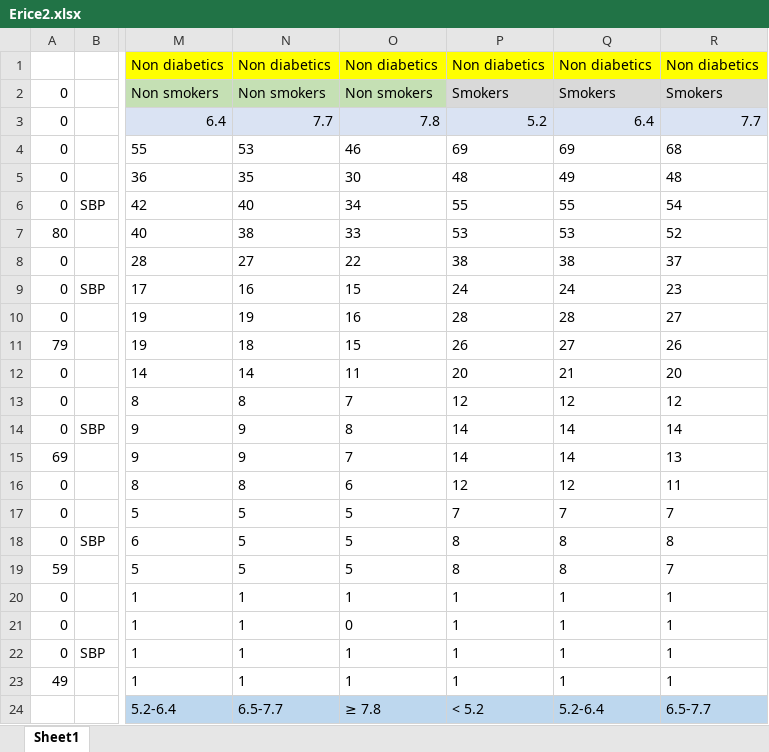
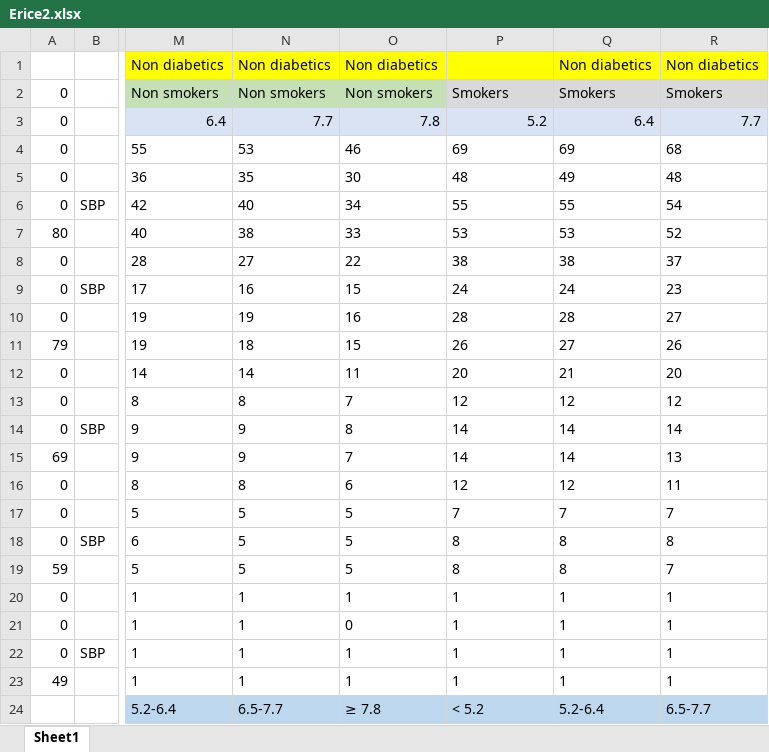
Before and after one commit to Harun29/erice, an Excel workbook: erice/Erice2.xlsx, sheet Sheet1, drawn as a sheet; only a part is shown, gaps mark what is left out; values as stored, in another font and other column widths than the file's, no borders; the diff names each change by its address in the sheet, - before the commit and + after, or states it on an @@ line.

```diff
--- a/erice/Erice2.xlsx (sheet Sheet1)
+++ b/erice/Erice2.xlsx (sheet Sheet1)
-P1: Non diabetics
+P1: (empty)
```
Also changed, not shown: 1 other file.
